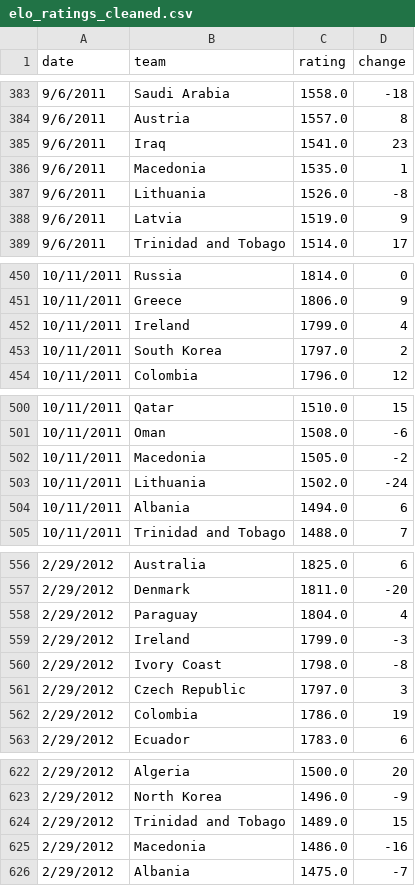
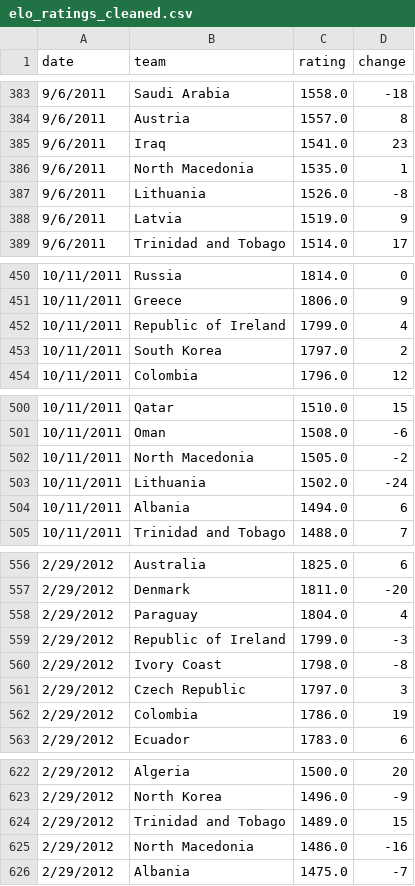
Before and after one commit to Nishant-cmd/WorldCup-Predictor, a CSV file: data/processed/team_data/elo_ratings_cleaned.csv, drawn as a sheet; only a part is shown, gaps mark what is left out; the diff covers the shown part only.

```diff
--- a/data/processed/team_data/elo_ratings_cleaned.csv
+++ b/data/processed/team_data/elo_ratings_cleaned.csv
@@ -385,3 +385,3 @@ date,team,rating,change
 9/6/2011,Iraq,1541.0,23
-9/6/2011,Macedonia,1535.0,1
+9/6/2011,North Macedonia,1535.0,1
 9/6/2011,Lithuania,1526.0,-8
@@ -451,3 +451,3 @@ date,team,rating,change
 10/11/2011,Greece,1806.0,9
-10/11/2011,Ireland,1799.0,4
+10/11/2011,Republic of Ireland,1799.0,4
 10/11/2011,South Korea,1797.0,2
@@ -501,3 +501,3 @@ date,team,rating,change
 10/11/2011,Oman,1508.0,-6
-10/11/2011,Macedonia,1505.0,-2
+10/11/2011,North Macedonia,1505.0,-2
 10/11/2011,Lithuania,1502.0,-24
@@ -558,3 +558,3 @@ date,team,rating,change
 2/29/2012,Paraguay,1804.0,4
-2/29/2012,Ireland,1799.0,-3
+2/29/2012,Republic of Ireland,1799.0,-3
 2/29/2012,Ivory Coast,1798.0,-8
@@ -624,3 +624,3 @@ date,team,rating,change
 2/29/2012,Trinidad and Tobago,1489.0,15
-2/29/2012,Macedonia,1486.0,-16
+2/29/2012,North Macedonia,1486.0,-16
 2/29/2012,Albania,1475.0,-7
```
Also changed, not shown: 36 edited cells elsewhere in this file, 9 other files.
